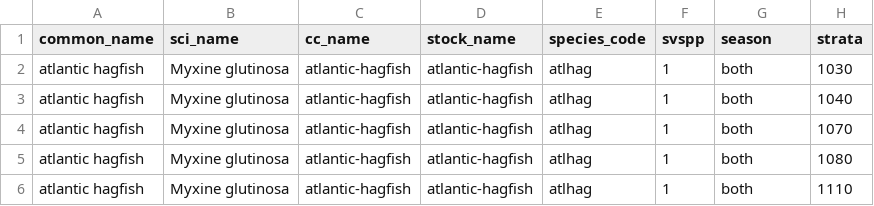
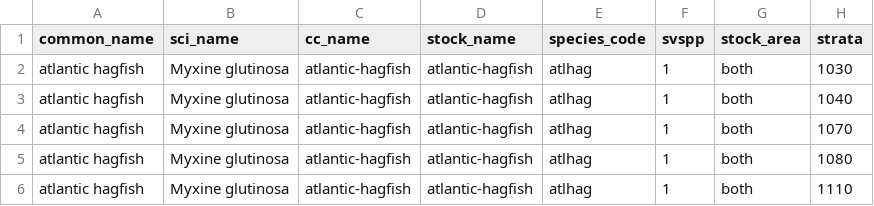
Before and after one commit to NOAA-EDAB/ECSA, a CSV file: data/stock_data/stock_list.csv, drawn as a sheet; only a part is shown.

```diff
--- a/data/stock_data/stock_list.csv
+++ b/data/stock_data/stock_list.csv
@@ -1,2 +1,2 @@
-"common_name","sci_name","cc_name","stock_name","species_code","svspp","season","strata"
+"common_name","sci_name","cc_name","stock_name","species_code","svspp","stock_area","strata"
 "atlantic hagfish","Myxine glutinosa","atlantic-hagfish","atlantic-hagfish","atlhag",1,"both","1030"
```
Also changed, not shown: 7 other files.
